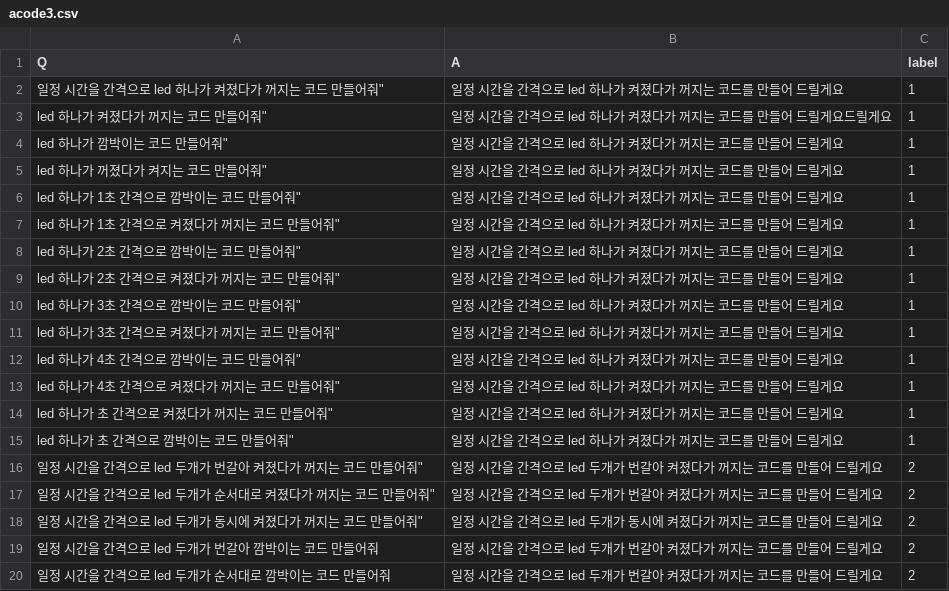
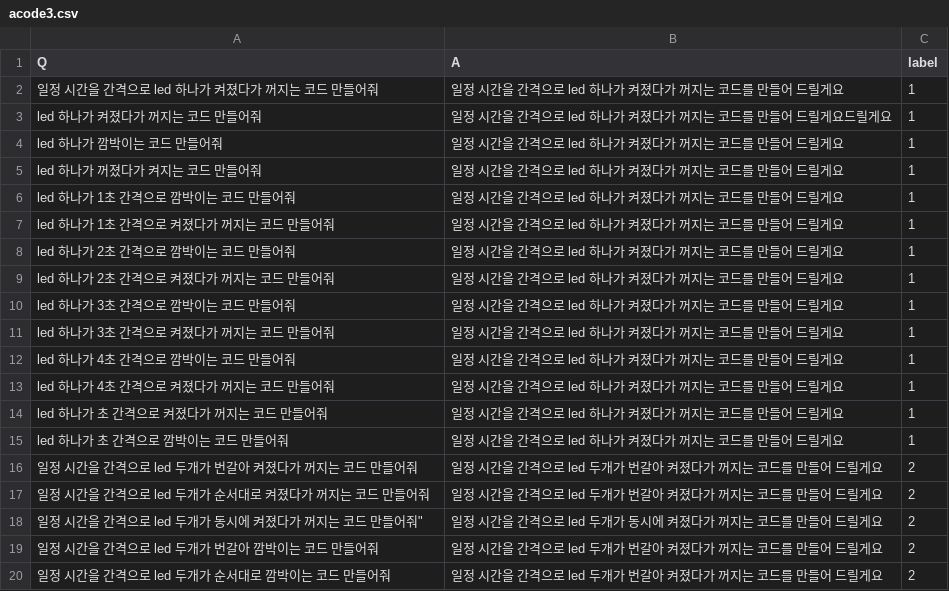
Before and after one commit to proxima1619/proxima1619, a CSV file: acode3.csv, drawn as a sheet; only a part is shown.

Commit message:
Update acode3.csv

```diff
--- a/acode3.csv
+++ b/acode3.csv
@@ -1,18 +1,18 @@
 Q,A,label
-일정 시간을 간격으로 led 하나가 켜졌다가 꺼지는 코드 만들어줘",일정 시간을 간격으로 led 하나가 켜졌다가 꺼지는 코드를 만들어 드릴게요,1
-led 하나가 켜졌다가 꺼지는 코드 만들어줘",일정 시간을 간격으로 led 하나가 켜졌다가 꺼지는 코드를 만들어 드릴게요드릴게요,1
-led 하나가 깜박이는 코드 만들어줘",일정 시간을 간격으로 led 하나가 켜졌다가 꺼지는 코드를 만들어 드릴게요,1
-led 하나가 꺼졌다가 켜지는 코드 만들어줘",일정 시간을 간격으로 led 하나가 켜졌다가 꺼지는 코드를 만들어 드릴게요,1
-led 하나가 1초 간격으로 깜박이는 코드 만들어줘",일정 시간을 간격으로 led 하나가 켜졌다가 꺼지는 코드를 만들어 드릴게요,1
-led 하나가 1초 간격으로 켜졌다가 꺼지는 코드 만들어줘",일정 시간을 간격으로 led 하나가 켜졌다가 꺼지는 코드를 만들어 드릴게요,1
-led 하나가 2초 간격으로 깜박이는 코드 만들어줘",일정 시간을 간격으로 led 하나가 켜졌다가 꺼지는 코드를 만들어 드릴게요,1
-led 하나가 2초 간격으로 켜졌다가 꺼지는 코드 만들어줘",일정 시간을 간격으로 led 하나가 켜졌다가 꺼지는 코드를 만들어 드릴게요,1
-led 하나가 3초 간격으로 깜박이는 코드 만들어줘",일정 시간을 간격으로 led 하나가 켜졌다가 꺼지는 코드를 만들어 드릴게요,1
-led 하나가 3초 간격으로 켜졌다가 꺼지는 코드 만들어줘",일정 시간을 간격으로 led 하나가 켜졌다가 꺼지는 코드를 만들어 드릴게요,1
-led 하나가 4초 간격으로 깜박이는 코드 만들어줘",일정 시간을 간격으로 led 하나가 켜졌다가 꺼지는 코드를 만들어 드릴게요,1
-led 하나가 4초 간격으로 켜졌다가 꺼지는 코드 만들어줘",일정 시간을 간격으로 led 하나가 켜졌다가 꺼지는 코드를 만들어 드릴게요,1
-led 하나가 초 간격으로 켜졌다가 꺼지는 코드 만들어줘",일정 시간을 간격으로 led 하나가 켜졌다가 꺼지는 코드를 만들어 드릴게요,1
-led 하나가 초 간격으로 깜박이는 코드 만들어줘",일정 시간을 간격으로 led 하나가 켜졌다가 꺼지는 코드를 만들어 드릴게요,1
-일정 시간을 간격으로 led 두개가 번갈아 켜졌다가 꺼지는 코드 만들어줘",일정 시간을 간격으로 led 두개가 번갈아 켜졌다가 꺼지는 코드를 만들어 드릴게요,2
-일정 시간을 간격으로 led 두개가 순서대로 켜졌다가 꺼지는 코드 만들어줘",일정 시간을 간격으로 led 두개가 번갈아 켜졌다가 꺼지는 코드를 만들어 드릴게요,2
+일정 시간을 간격으로 led 하나가 켜졌다가 꺼지는 코드 만들어줘,일정 시간을 간격으로 led 하나가 켜졌다가 꺼지는 코드를 만들어 드릴게요,1
+led 하나가 켜졌다가 꺼지는 코드 만들어줘,일정 시간을 간격으로 led 하나가 켜졌다가 꺼지는 코드를 만들어 드릴게요드릴게요,1
+led 하나가 깜박이는 코드 만들어줘,일정 시간을 간격으로 led 하나가 켜졌다가 꺼지는 코드를 만들어 드릴게요,1
+led 하나가 꺼졌다가 켜지는 코드 만들어줘,일정 시간을 간격으로 led 하나가 켜졌다가 꺼지는 코드를 만들어 드릴게요,1
+led 하나가 1초 간격으로 깜박이는 코드 만들어줘,일정 시간을 간격으로 led 하나가 켜졌다가 꺼지는 코드를 만들어 드릴게요,1
+led 하나가 1초 간격으로 켜졌다가 꺼지는 코드 만들어줘,일정 시간을 간격으로 led 하나가 켜졌다가 꺼지는 코드를 만들어 드릴게요,1
+led 하나가 2초 간격으로 깜박이는 코드 만들어줘,일정 시간을 간격으로 led 하나가 켜졌다가 꺼지는 코드를 만들어 드릴게요,1
+led 하나가 2초 간격으로 켜졌다가 꺼지는 코드 만들어줘,일정 시간을 간격으로 led 하나가 켜졌다가 꺼지는 코드를 만들어 드릴게요,1
+led 하나가 3초 간격으로 깜박이는 코드 만들어줘,일정 시간을 간격으로 led 하나가 켜졌다가 꺼지는 코드를 만들어 드릴게요,1
+led 하나가 3초 간격으로 켜졌다가 꺼지는 코드 만들어줘,일정 시간을 간격으로 led 하나가 켜졌다가 꺼지는 코드를 만들어 드릴게요,1
+led 하나가 4초 간격으로 깜박이는 코드 만들어줘,일정 시간을 간격으로 led 하나가 켜졌다가 꺼지는 코드를 만들어 드릴게요,1
+led 하나가 4초 간격으로 켜졌다가 꺼지는 코드 만들어줘,일정 시간을 간격으로 led 하나가 켜졌다가 꺼지는 코드를 만들어 드릴게요,1
+led 하나가 초 간격으로 켜졌다가 꺼지는 코드 만들어줘,일정 시간을 간격으로 led 하나가 켜졌다가 꺼지는 코드를 만들어 드릴게요,1
+led 하나가 초 간격으로 깜박이는 코드 만들어줘,일정 시간을 간격으로 led 하나가 켜졌다가 꺼지는 코드를 만들어 드릴게요,1
+일정 시간을 간격으로 led 두개가 번갈아 켜졌다가 꺼지는 코드 만들어줘,일정 시간을 간격으로 led 두개가 번갈아 켜졌다가 꺼지는 코드를 만들어 드릴게요,2
+일정 시간을 간격으로 led 두개가 순서대로 켜졌다가 꺼지는 코드 만들어줘,일정 시간을 간격으로 led 두개가 번갈아 켜졌다가 꺼지는 코드를 만들어 드릴게요,2
 일정 시간을 간격으로 led 두개가 동시에 켜졌다가 꺼지는 코드 만들어줘",일정 시간을 간격으로 led 두개가 동시에 켜졌다가 꺼지는 코드를 만들어 드릴게요,2
```
